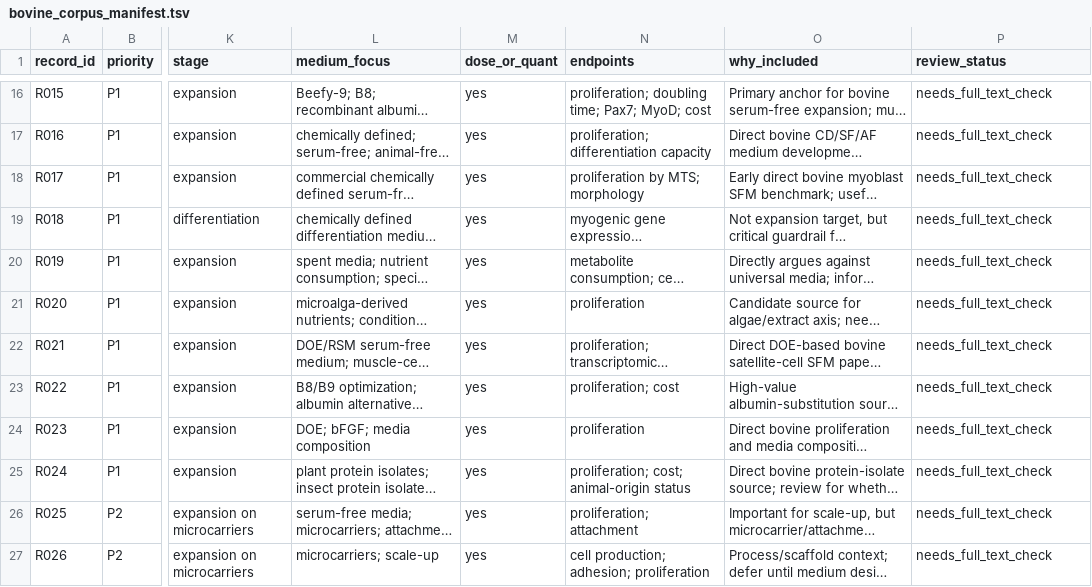
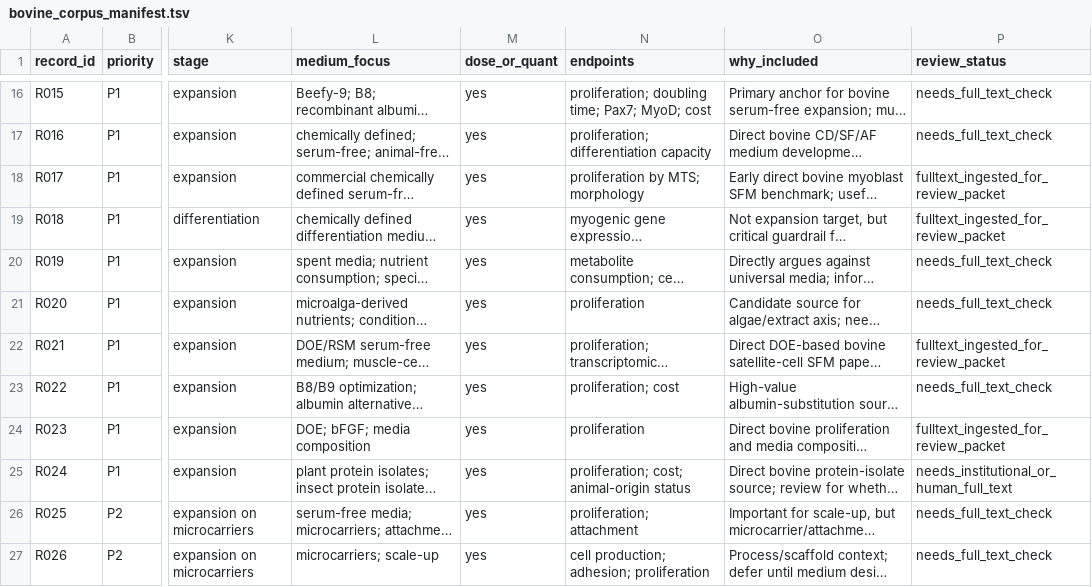
Before and after one commit to SolarAscent/CultivateAgent, a TSV file: data/literature/bovine_corpus_manifest.tsv, drawn as a sheet; only a part is shown, gaps mark what is left out; long unchanged cells end in …; the diff names each change by its address in the sheet, - before the commit and + after, or states it on an @@ line.

Commit message:
docs(review): update H001-H016 packet coverage

```diff
--- a/data/literature/bovine_corpus_manifest.tsv
+++ b/data/literature/bovine_corpus_manifest.tsv
-P18:P19 (review_status): needs_full_text_check
+P18:P19 (review_status): fulltext_ingested_for_review_packet
-P22 (review_status): needs_full_text_check
+P22 (review_status): fulltext_ingested_for_review_packet
-P24 (review_status): needs_full_text_check
+P24 (review_status): fulltext_ingested_for_review_packet
-P25 (review_status): needs_full_text_check
+P25 (review_status): needs_institutional_or_human_full_text
```
Also changed, not shown: 7 other files.
